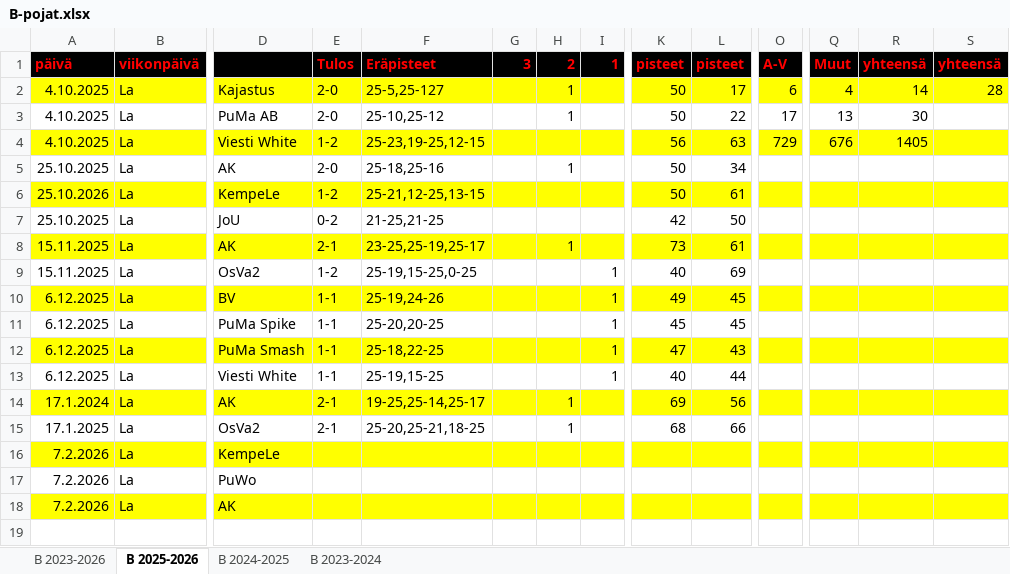
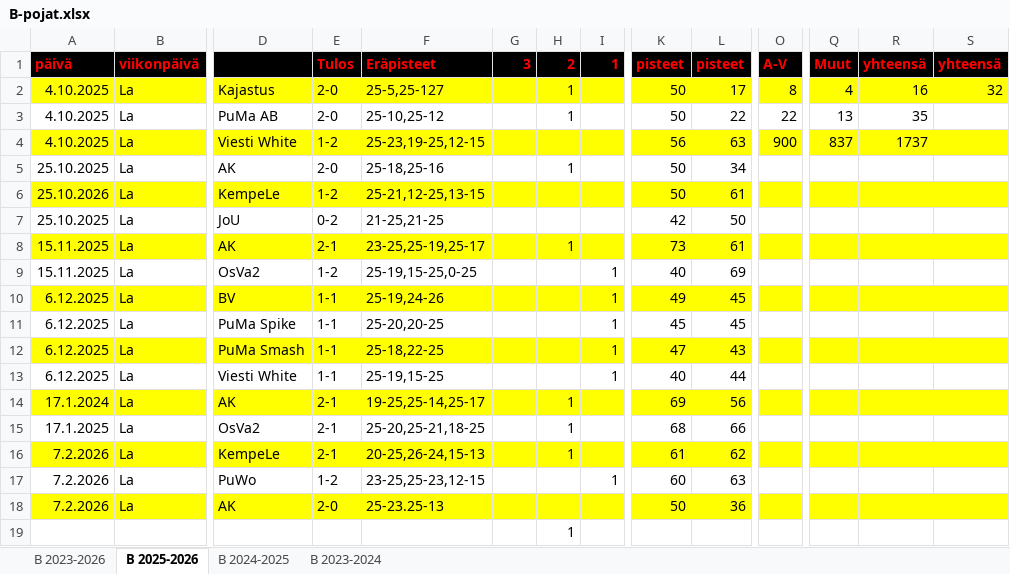
Before and after one commit to jkatoper/kaudet, an Excel workbook: B-pojat.xlsx, sheet B 2025-2026, drawn as a sheet; only a part is shown, gaps mark what is left out; values as stored, in another font and other column widths than the file's, no borders; rows hold the shown columns only; the diff names each change by its address in the sheet, - before the commit and + after, or states it on an @@ line.

```diff
--- a/B-pojat.xlsx (sheet B 2025-2026)
+++ b/B-pojat.xlsx (sheet B 2025-2026)
-O2 (A-V): 6
+O2 (A-V): 8
-R2 (yhteensä): 14
+R2 (yhteensä): 16
-S2 (yhteensä): 28
+S2 (yhteensä): 32
-O3 (A-V): 17
+O3 (A-V): 22
-R3 (yhteensä): 30
+R3 (yhteensä): 35
-O4 (A-V): 729
+O4 (A-V): 900
-Q4 (Muut): 676
+Q4 (Muut): 837
-R4 (yhteensä): 1405
+R4 (yhteensä): 1737
-E16 (Tulos): (empty)
+E16 (Tulos): 2-1
-F16 (Eräpisteet): (empty)
+F16 (Eräpisteet): 20-25,26-24,15-13
-H16 (2): (empty)
+H16 (2): 1
-K16 (pisteet): (empty)
+K16 (pisteet): 61
-L16 (pisteet): (empty)
+L16 (pisteet): 62
-E17 (Tulos): (empty)
+E17 (Tulos): 1-2
-F17 (Eräpisteet): (empty)
+F17 (Eräpisteet): 23-25,25-23,12-15
-I17 (1): (empty)
+I17 (1): 1
-K17 (pisteet): (empty)
+K17 (pisteet): 60
-L17 (pisteet): (empty)
+L17 (pisteet): 63
-E18 (Tulos): (empty)
+E18 (Tulos): 2-0
-F18 (Eräpisteet): (empty)
+F18 (Eräpisteet): 25-23.25-13
-K18 (pisteet): (empty)
+K18 (pisteet): 50
-L18 (pisteet): (empty)
+L18 (pisteet): 36
+row 19:  |  |  |  |  |  | 1
```
Also changed, not shown: sheet B 2023-2026, 4 other files.
